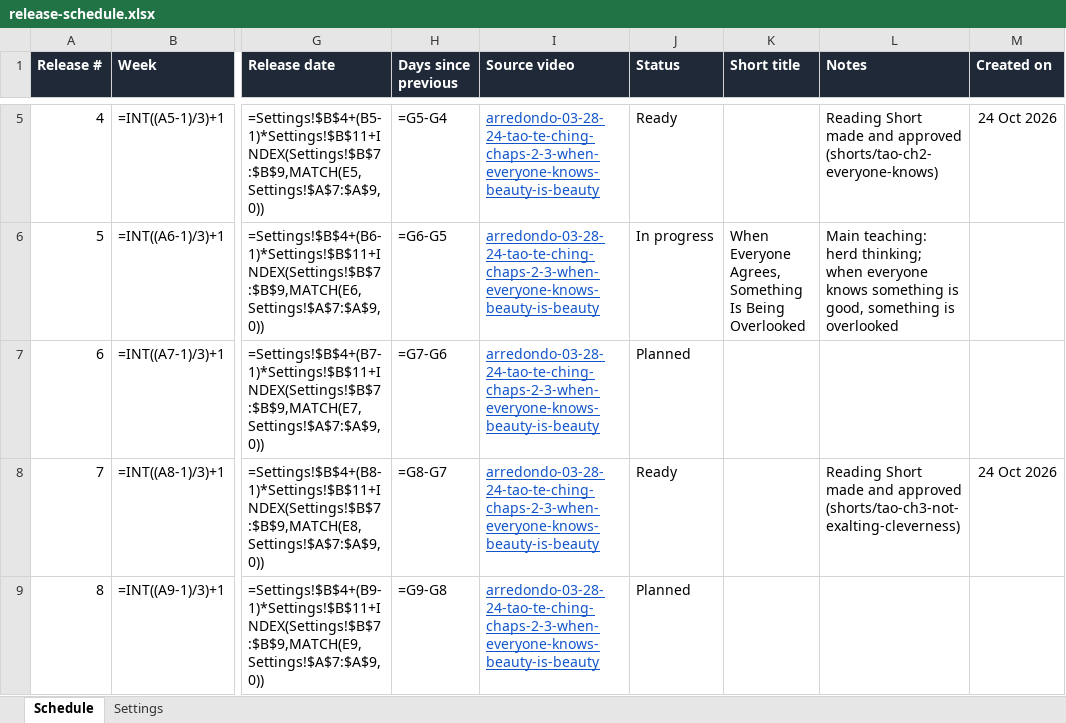
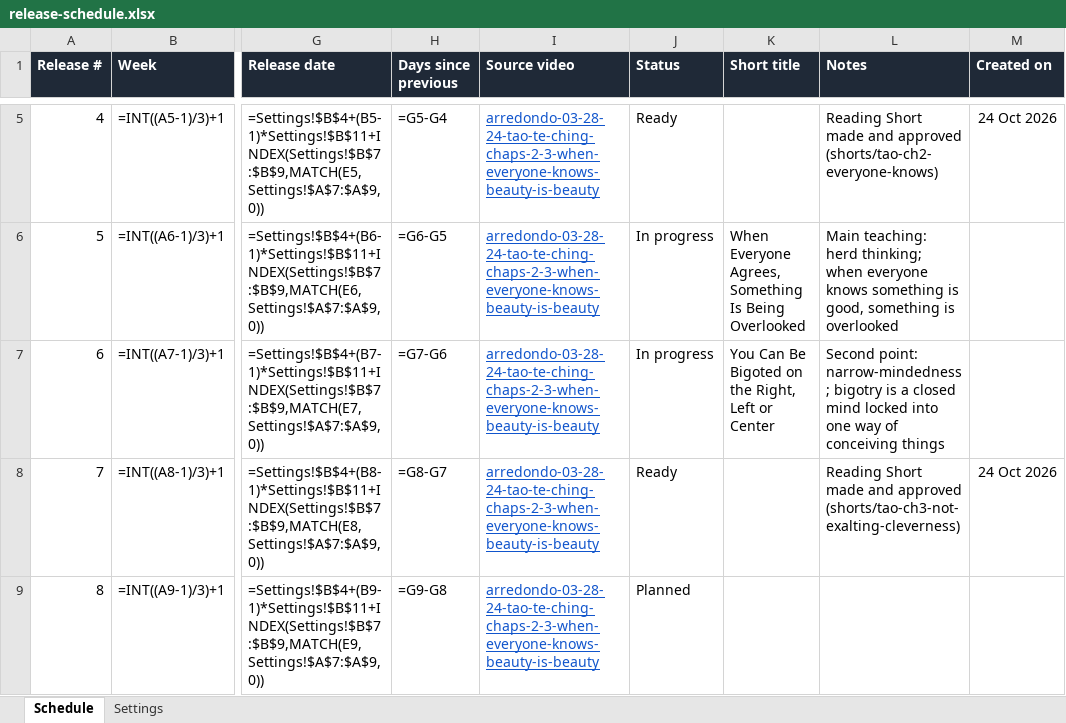
Before and after one commit to lexowalker/YouTube-Shorts, an Excel workbook: docs/release-schedule.xlsx, sheet Schedule, drawn as a sheet; only a part is shown, gaps mark what is left out; values as stored, in another font and other column widths than the file's, no borders; formulas without a stored value are shown as written; conditional formats not drawn; the diff names each change by its address in the sheet, - before the commit and + after, or states it on an @@ line.

```diff
--- a/docs/release-schedule.xlsx (sheet Schedule)
+++ b/docs/release-schedule.xlsx (sheet Schedule)
-J7 (Status): Planned
+J7 (Status): In progress
-K7 (Short title): (empty)
+K7 (Short title): You Can Be Bigoted on the Right, Left or Center
-L7 (Notes): (empty)
+L7 (Notes): Second point: narrow-mindedness; bigotry is a closed mind locked into one way of conceiving things
```
Also changed, not shown: 6 other files.
